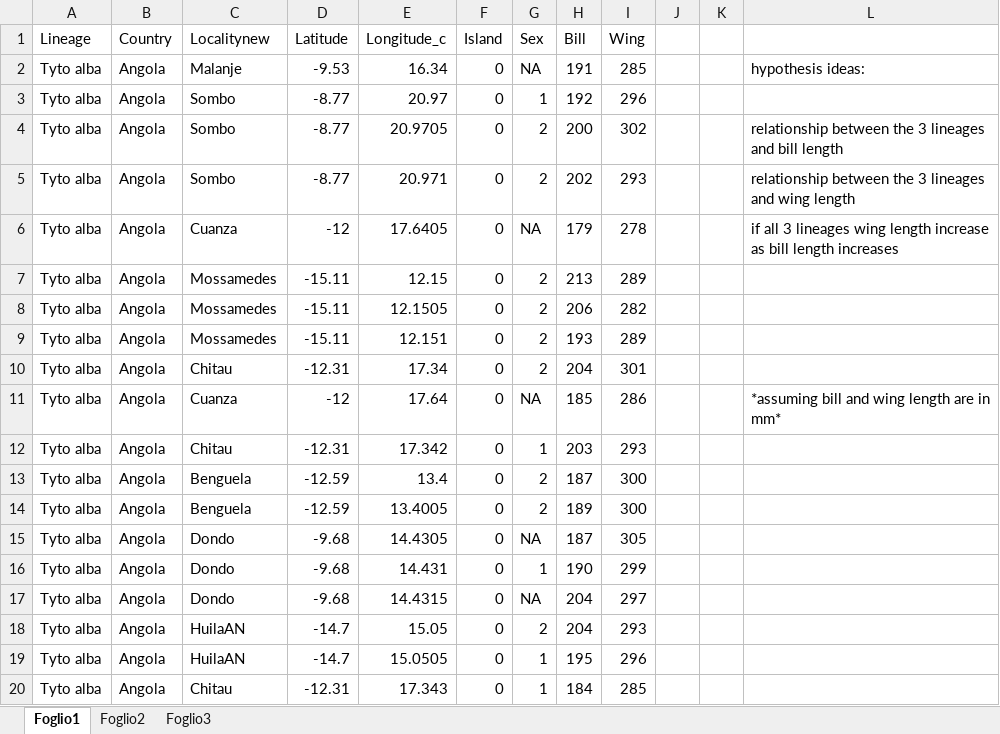
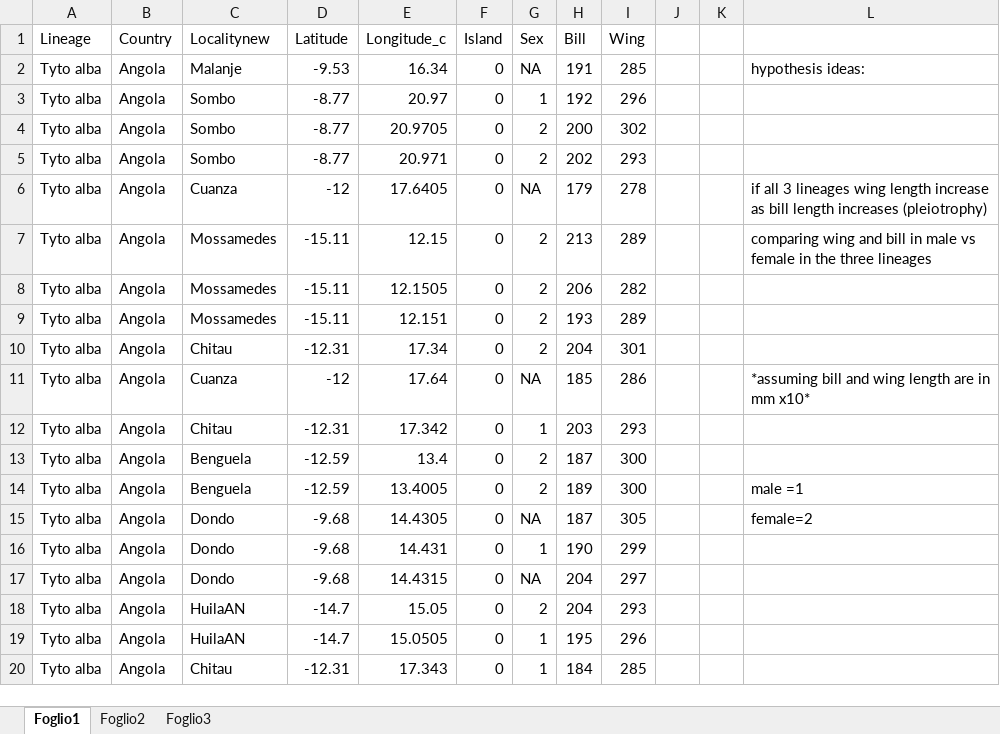
Before and after one commit to sydneyfeazell/tasks, an Excel workbook: Tasks/Project/barn owl.xlsx, sheet Foglio1, drawn as a sheet; only a part is shown; values as stored, in another font and other column widths than the file's, no borders; the diff names each change by its address in the sheet, - before the commit and + after, or states it on an @@ line.

Commit message:
Project

```diff
--- a/Tasks/Project/barn owl.xlsx (sheet Foglio1)
+++ b/Tasks/Project/barn owl.xlsx (sheet Foglio1)
-L4: relationship between the 3 lineages and bill length
+L4: (empty)
-L5: relationship between the 3 lineages and wing length
+L5: (empty)
-L6: …length increases
+L6: …length increases (pleiotrophy)
-L7: (empty)
+L7: comparing wing and bill in male vs female in the three lineages
-L11: *assuming bill and wing length are in mm*
+L11: *assuming bill and wing length are in mm x10*
-L14: (empty)
+L14: male =1
-L15: (empty)
+L15: female=2
```
Also changed, not shown: 7 other files.
